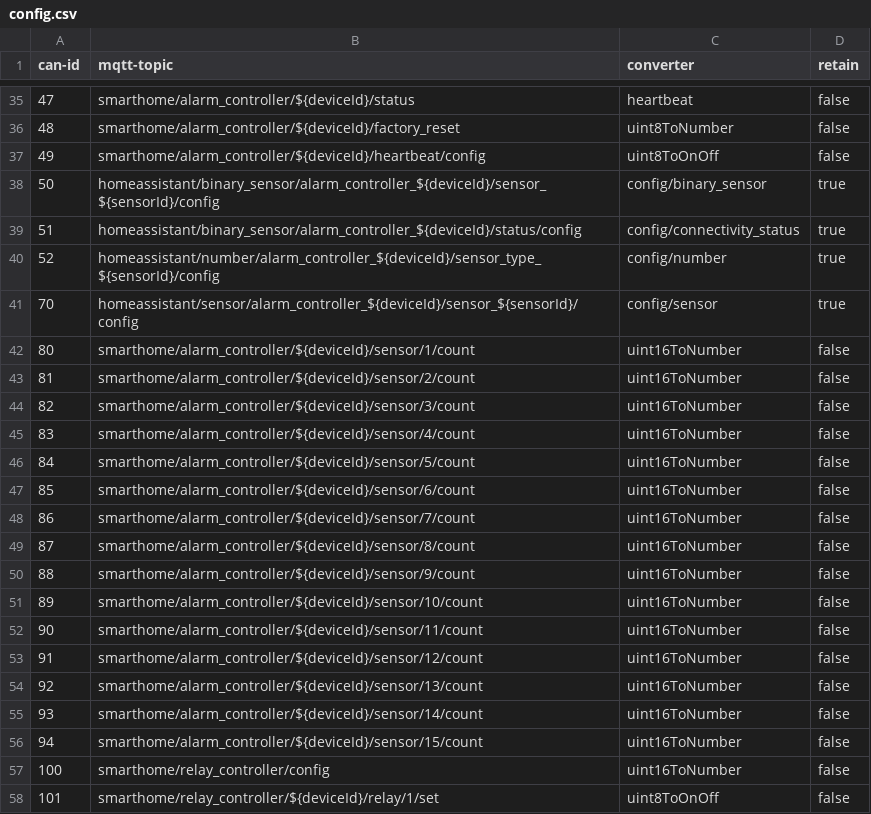
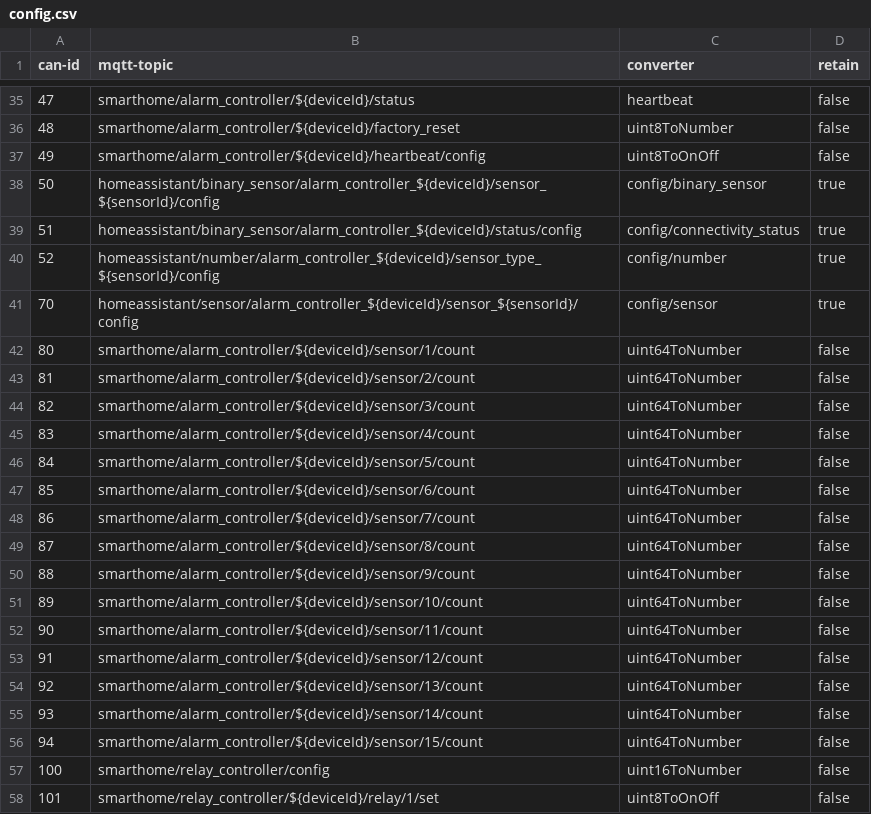
Before and after one commit to Szbuli/smart-gateway, a CSV file: firmware/mqtt-gateway/config.csv, drawn as a sheet; only a part is shown, gaps mark what is left out.

Commit message:
support uint64

```diff
--- a/firmware/mqtt-gateway/config.csv
+++ b/firmware/mqtt-gateway/config.csv
@@ -41,17 +41,17 @@ can-id,mqtt-topic,converter,retain
 70,homeassistant/sensor/alarm_controller_${deviceId}/sensor_${sensorId}/config,config/sensor,true
-80,smarthome/alarm_controller/${deviceId}/sensor/1/count,uint16ToNumber,false
-81,smarthome/alarm_controller/${deviceId}/sensor/2/count,uint16ToNumber,false
-82,smarthome/alarm_controller/${deviceId}/sensor/3/count,uint16ToNumber,false
-83,smarthome/alarm_controller/${deviceId}/sensor/4/count,uint16ToNumber,false
-84,smarthome/alarm_controller/${deviceId}/sensor/5/count,uint16ToNumber,false
-85,smarthome/alarm_controller/${deviceId}/sensor/6/count,uint16ToNumber,false
-86,smarthome/alarm_controller/${deviceId}/sensor/7/count,uint16ToNumber,false
-87,smarthome/alarm_controller/${deviceId}/sensor/8/count,uint16ToNumber,false
-88,smarthome/alarm_controller/${deviceId}/sensor/9/count,uint16ToNumber,false
-89,smarthome/alarm_controller/${deviceId}/sensor/10/count,uint16ToNumber,false
-90,smarthome/alarm_controller/${deviceId}/sensor/11/count,uint16ToNumber,false
-91,smarthome/alarm_controller/${deviceId}/sensor/12/count,uint16ToNumber,false
-92,smarthome/alarm_controller/${deviceId}/sensor/13/count,uint16ToNumber,false
-93,smarthome/alarm_controller/${deviceId}/sensor/14/count,uint16ToNumber,false
-94,smarthome/alarm_controller/${deviceId}/sensor/15/count,uint16ToNumber,false
+80,smarthome/alarm_controller/${deviceId}/sensor/1/count,uint64ToNumber,false
+81,smarthome/alarm_controller/${deviceId}/sensor/2/count,uint64ToNumber,false
+82,smarthome/alarm_controller/${deviceId}/sensor/3/count,uint64ToNumber,false
+83,smarthome/alarm_controller/${deviceId}/sensor/4/count,uint64ToNumber,false
+84,smarthome/alarm_controller/${deviceId}/sensor/5/count,uint64ToNumber,false
+85,smarthome/alarm_controller/${deviceId}/sensor/6/count,uint64ToNumber,false
+86,smarthome/alarm_controller/${deviceId}/sensor/7/count,uint64ToNumber,false
+87,smarthome/alarm_controller/${deviceId}/sensor/8/count,uint64ToNumber,false
+88,smarthome/alarm_controller/${deviceId}/sensor/9/count,uint64ToNumber,false
+89,smarthome/alarm_controller/${deviceId}/sensor/10/count,uint64ToNumber,false
+90,smarthome/alarm_controller/${deviceId}/sensor/11/count,uint64ToNumber,false
+91,smarthome/alarm_controller/${deviceId}/sensor/12/count,uint64ToNumber,false
+92,smarthome/alarm_controller/${deviceId}/sensor/13/count,uint64ToNumber,false
+93,smarthome/alarm_controller/${deviceId}/sensor/14/count,uint64ToNumber,false
+94,smarthome/alarm_controller/${deviceId}/sensor/15/count,uint64ToNumber,false
 100,smarthome/relay_controller/config,uint16ToNumber,false
```
Also changed, not shown: 4 other files.
